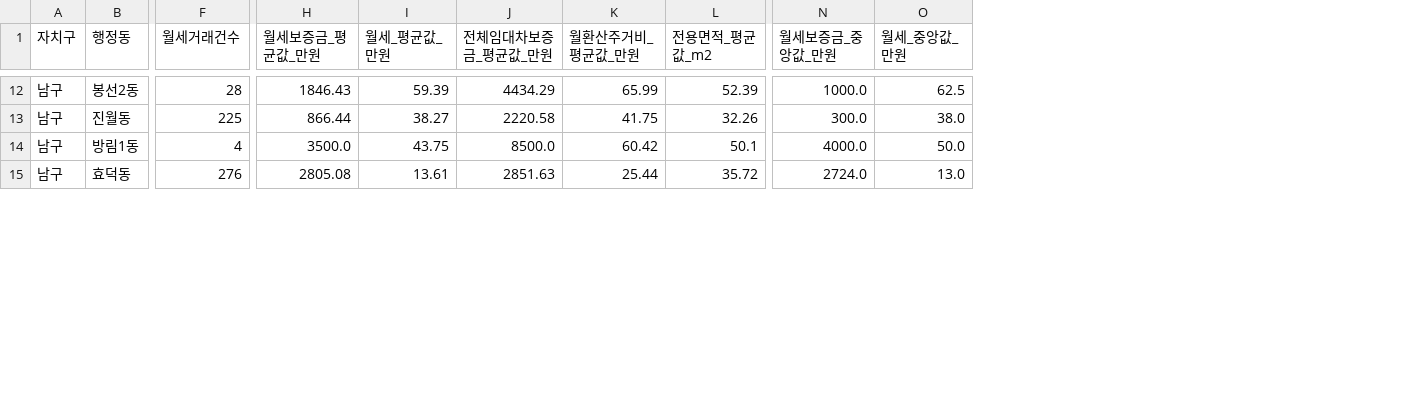
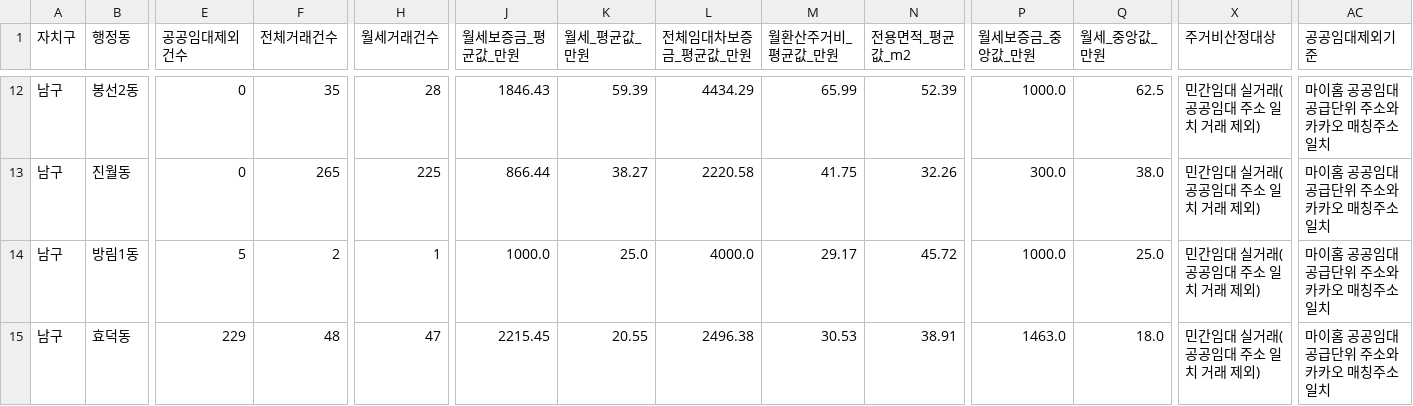
Before and after one commit to 2026-08-26/team_winter, a CSV file: data/processed/동별_주거비.csv, drawn as a sheet; only a part is shown, gaps mark what is left out; addresses are those after the commit; the diff covers the shown part only; the diff names each change by its address in the sheet, - before the commit and + after, or states it on an @@ line.

```diff
--- a/data/processed/동별_주거비.csv
+++ b/data/processed/동별_주거비.csv
+column E (공공임대제외건수), rows 12-15: 0 | 0 | 5 | 229
+column F (전체거래건수), rows 12-15: 35 | 265 | 2 | 48
+column X (주거비산정대상), rows 12-15: all 민간임대 실거래(공공임대 주소 일치 거래 제외)
+column AC (공공임대제외기준), rows 12-15: all 마이홈 공공임대 공급단위 주소와 카카오 매칭주소 일치
-H14 (월세거래건수): 4
+H14 (월세거래건수): 1
-J14 (월세보증금_평균값_만원): 3500.0
+J14 (월세보증금_평균값_만원): 1000.0
-K14 (월세_평균값_만원): 43.75
+K14 (월세_평균값_만원): 25.0
-L14 (전체임대차보증금_평균값_만원): 8500.0
+L14 (전체임대차보증금_평균값_만원): 4000.0
-M14 (월환산주거비_평균값_만원): 60.42
+M14 (월환산주거비_평균값_만원): 29.17
-N14 (전용면적_평균값_m2): 50.1
+N14 (전용면적_평균값_m2): 45.72
-P14 (월세보증금_중앙값_만원): 4000.0
+P14 (월세보증금_중앙값_만원): 1000.0
-Q14 (월세_중앙값_만원): 50.0
+Q14 (월세_중앙값_만원): 25.0
-H15 (월세거래건수): 276
+H15 (월세거래건수): 47
-J15 (월세보증금_평균값_만원): 2805.08
+J15 (월세보증금_평균값_만원): 2215.45
-K15 (월세_평균값_만원): 13.61
+K15 (월세_평균값_만원): 20.55
-L15 (전체임대차보증금_평균값_만원): 2851.63
+L15 (전체임대차보증금_평균값_만원): 2496.38
-M15 (월환산주거비_평균값_만원): 25.44
+M15 (월환산주거비_평균값_만원): 30.53
-N15 (전용면적_평균값_m2): 35.72
+N15 (전용면적_평균값_m2): 38.91
-P15 (월세보증금_중앙값_만원): 2724.0
+P15 (월세보증금_중앙값_만원): 1463.0
-Q15 (월세_중앙값_만원): 13.0
+Q15 (월세_중앙값_만원): 18.0
```
Also changed, not shown: 145 edited cells elsewhere in this file, data/processed/25개동_통합분석_주거재계산.csv, data/processed/청년주거환경_정책검토지역.csv, 21 other files.
